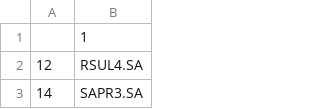
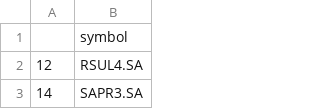
Before and after one commit to martinbiancho/me, a CSV file: tickers_BR.csv, drawn as a sheet; only a part is shown.

Commit message:
Update tickers_BR.csv

```diff
--- a/tickers_BR.csv
+++ b/tickers_BR.csv
@@ -1,2 +1,2 @@
-;1
+;symbol
 12;RSUL4.SA
```
